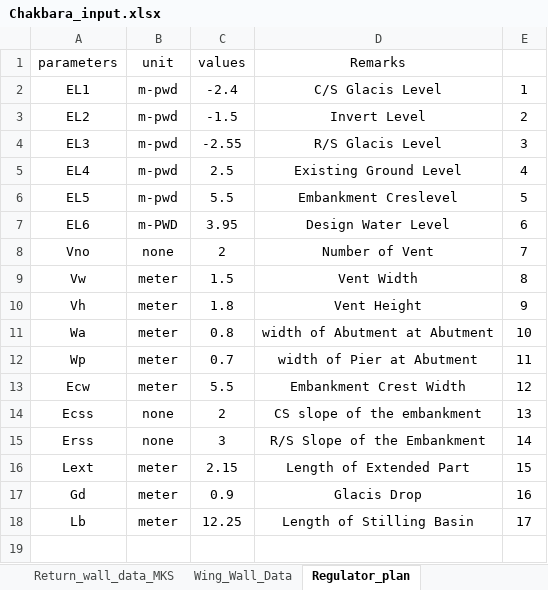
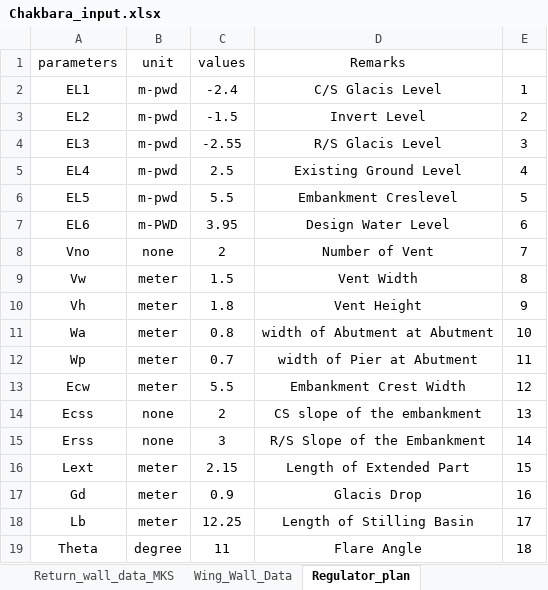
Before and after one commit to dc8r207/Designs_All, an Excel workbook: Xen Jakaria/Regulator_Drafting_programme/Chakbara_input.xlsx, sheet Regulator_plan, drawn as a sheet; values as stored, in another font and other column widths than the file's, no borders; the diff names each change by its address in the sheet, - before the commit and + after, or states it on an @@ line.

```diff
--- a/Xen Jakaria/Regulator_Drafting_programme/Chakbara_input.xlsx (sheet Regulator_plan)
+++ b/Xen Jakaria/Regulator_Drafting_programme/Chakbara_input.xlsx (sheet Regulator_plan)
+row 19: Theta | degree | 11 | Flare Angle | 18
```
Also changed, not shown: AE Sakib/Daily Work Progress.xlsx, Xen Jakaria/Daily Work Progress.xlsx, 8 other files.
